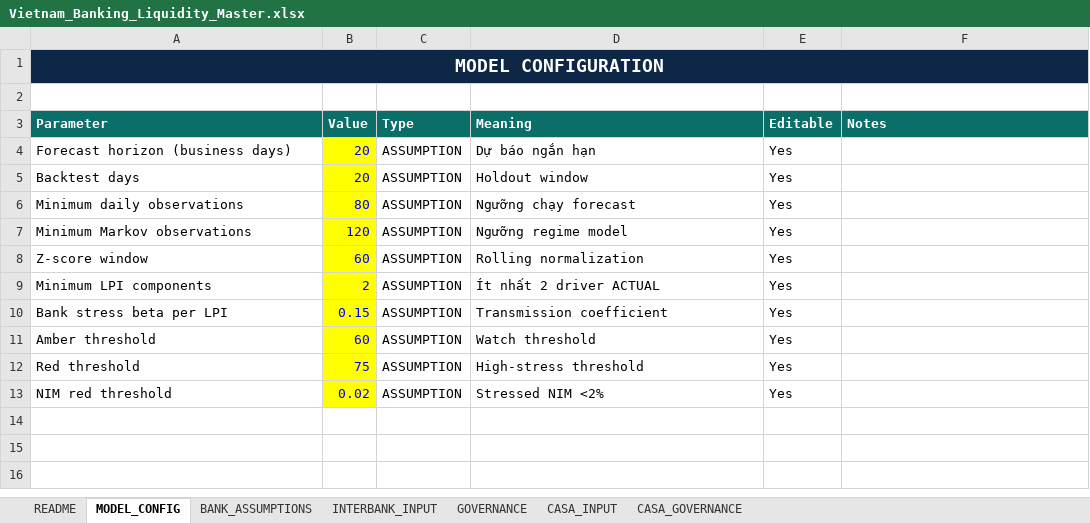
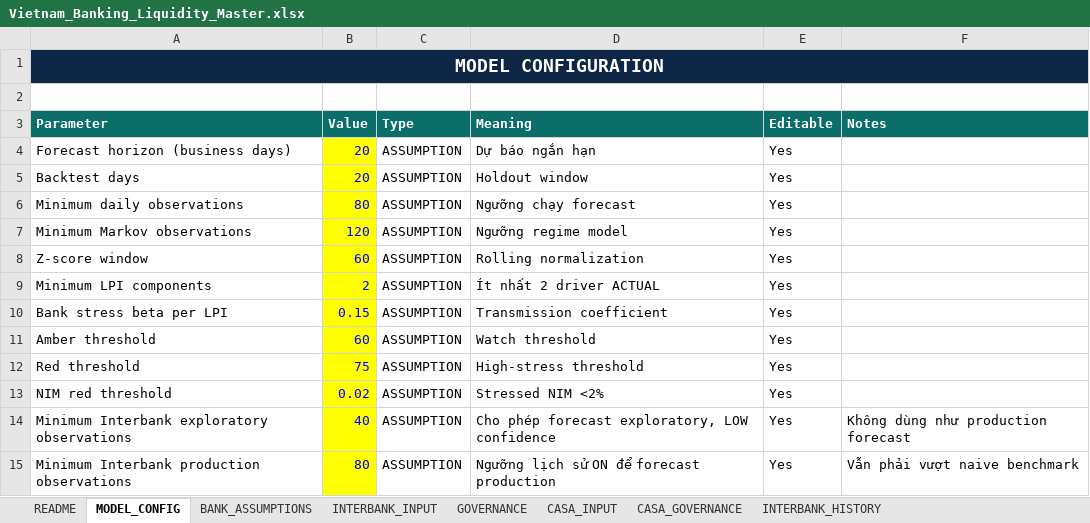
Before and after one commit to lehoangquanvcb/vietnam-banking-liquidity-intelligence, an Excel workbook: Vietnam_Banking_Liquidity_Master.xlsx, sheet MODEL_CONFIG, drawn as a sheet; values as stored, in another font and other column widths than the file's, no borders; the diff names each change by its address in the sheet, - before the commit and + after, or states it on an @@ line.

Commit message:
Accumulate interbank ACTUAL history and governed forecast tiers

```diff
--- a/Vietnam_Banking_Liquidity_Master.xlsx (sheet MODEL_CONFIG)
+++ b/Vietnam_Banking_Liquidity_Master.xlsx (sheet MODEL_CONFIG)
+sheet tab: INTERBANK_HISTORY
+row 14: Minimum Interbank exploratory observations | 40 | ASSUMPTION | Cho phép forecast exploratory, LOW confidence | Yes | Không dùng như production forecast
+row 15: Minimum Interbank production observations | 80 | ASSUMPTION | Ngưỡng lịch sử ON để forecast production | Yes | Vẫn phải vượt naive benchmark
```
Also changed, not shown: sheet README, 18 other files.
